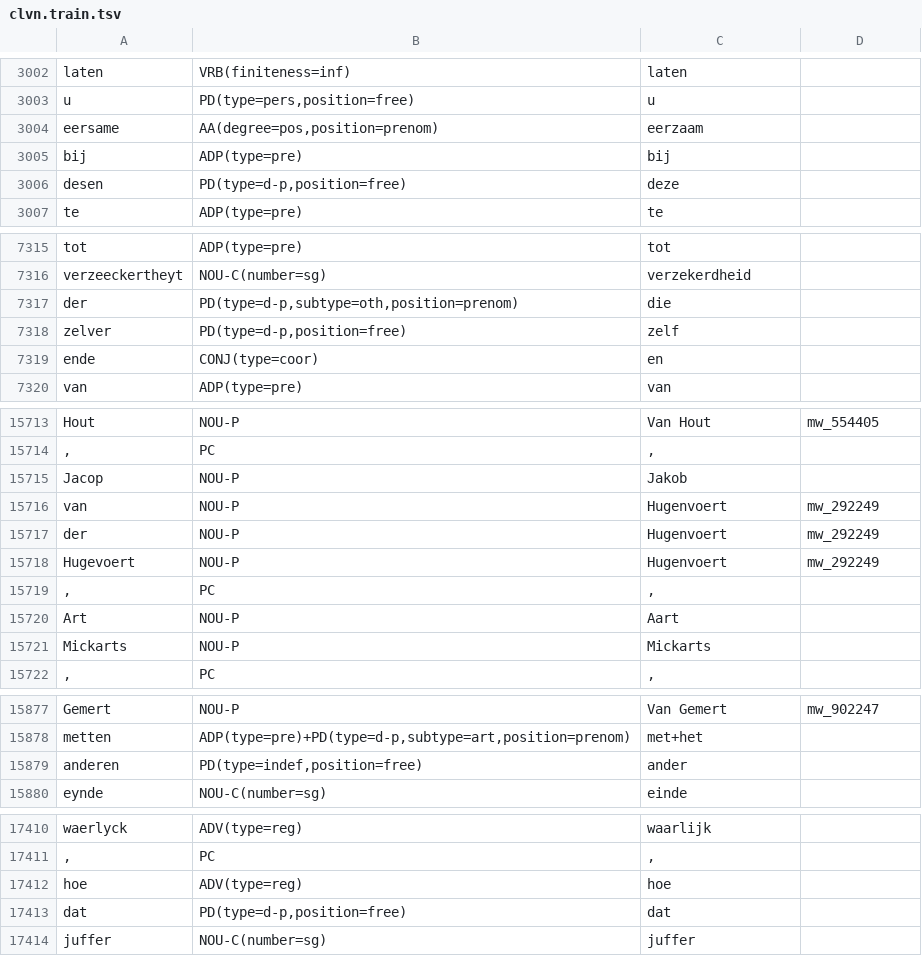
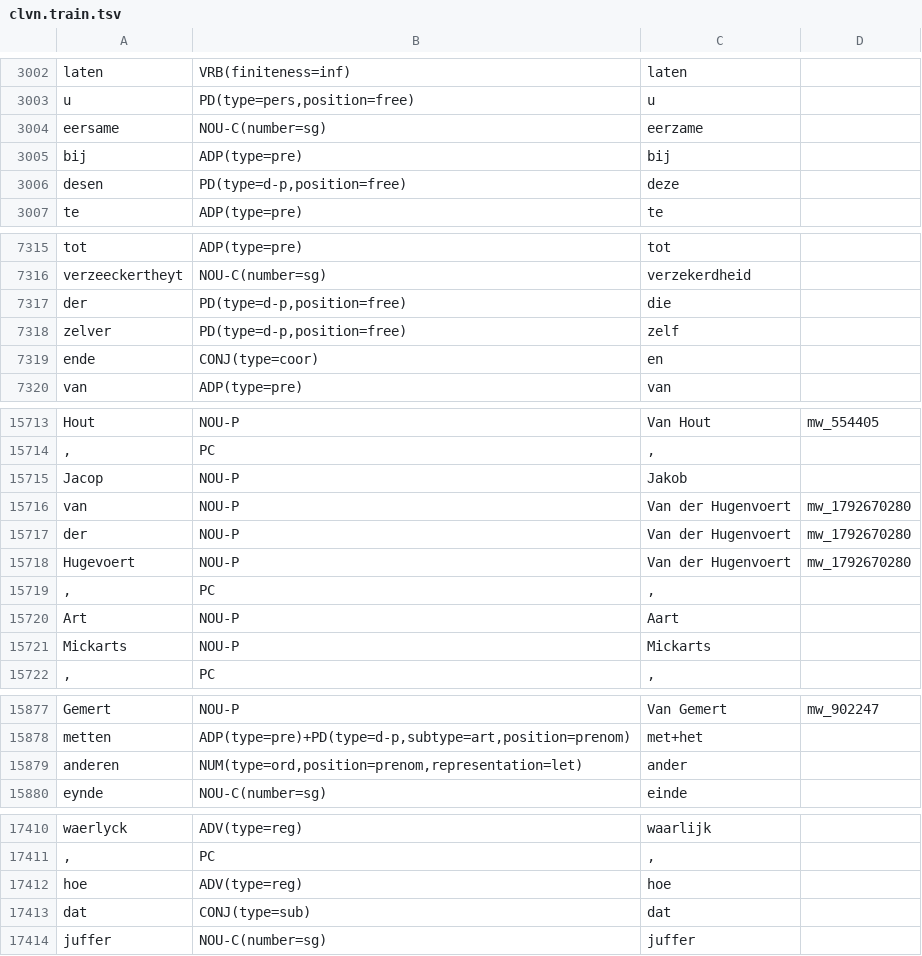
Before and after one commit to instituutnederlandsetaal/galahad-corpus-data, a TSV file: training-data/clvn/clvn.train.tsv, drawn as a sheet; only a part is shown, gaps mark what is left out; the diff covers the shown part only.

```diff
--- a/training-data/clvn/clvn.train.tsv
+++ b/training-data/clvn/clvn.train.tsv
@@ -3003,3 +3003,3 @@ laten	VRB(finiteness=inf)	laten
 u	PD(type=pers,position=free)	u	
-eersame	AA(degree=pos,position=prenom)	eerzaam	
+eersame	NOU-C(number=sg)	eerzame	
 bij	ADP(type=pre)	bij	
@@ -7316,3 +7316,3 @@ tot	ADP(type=pre)	tot
 verzeeckertheyt	NOU-C(number=sg)	verzekerdheid	
-der	PD(type=d-p,subtype=oth,position=prenom)	die	
+der	PD(type=d-p,position=free)	die	
 zelver	PD(type=d-p,position=free)	zelf	
@@ -15715,5 +15715,5 @@ Hout	NOU-P	Van Hout	mw_554405
 Jacop	NOU-P	Jakob	
-van	NOU-P	Hugenvoert	mw_292249
-der	NOU-P	Hugenvoert	mw_292249
-Hugevoert	NOU-P	Hugenvoert	mw_292249
+van	NOU-P	Van der Hugenvoert	mw_1792670280
+der	NOU-P	Van der Hugenvoert	mw_1792670280
+Hugevoert	NOU-P	Van der Hugenvoert	mw_1792670280
 ,	PC	,	
@@ -15878,3 +15878,3 @@ Gemert	NOU-P	Van Gemert	mw_902247
 metten	ADP(type=pre)+PD(type=d-p,subtype=art,position=prenom)	met+het	
-anderen	PD(type=indef,position=free)	ander	
+anderen	NUM(type=ord,position=prenom,representation=let)	ander	
 eynde	NOU-C(number=sg)	einde	
@@ -17412,3 +17412,3 @@ waerlyck	ADV(type=reg)	waarlijk
 hoe	ADV(type=reg)	hoe	
-dat	PD(type=d-p,position=free)	dat	
+dat	CONJ(type=sub)	dat	
 juffer	NOU-C(number=sg)	juffer	
```
Also changed, not shown: 50 edited cells elsewhere in this file, training-data/couranten/couranten.train.tsv, training-data/dbnl-excerpts-15/dbnl-excerpts-15.test.tsv, 51 other files.
